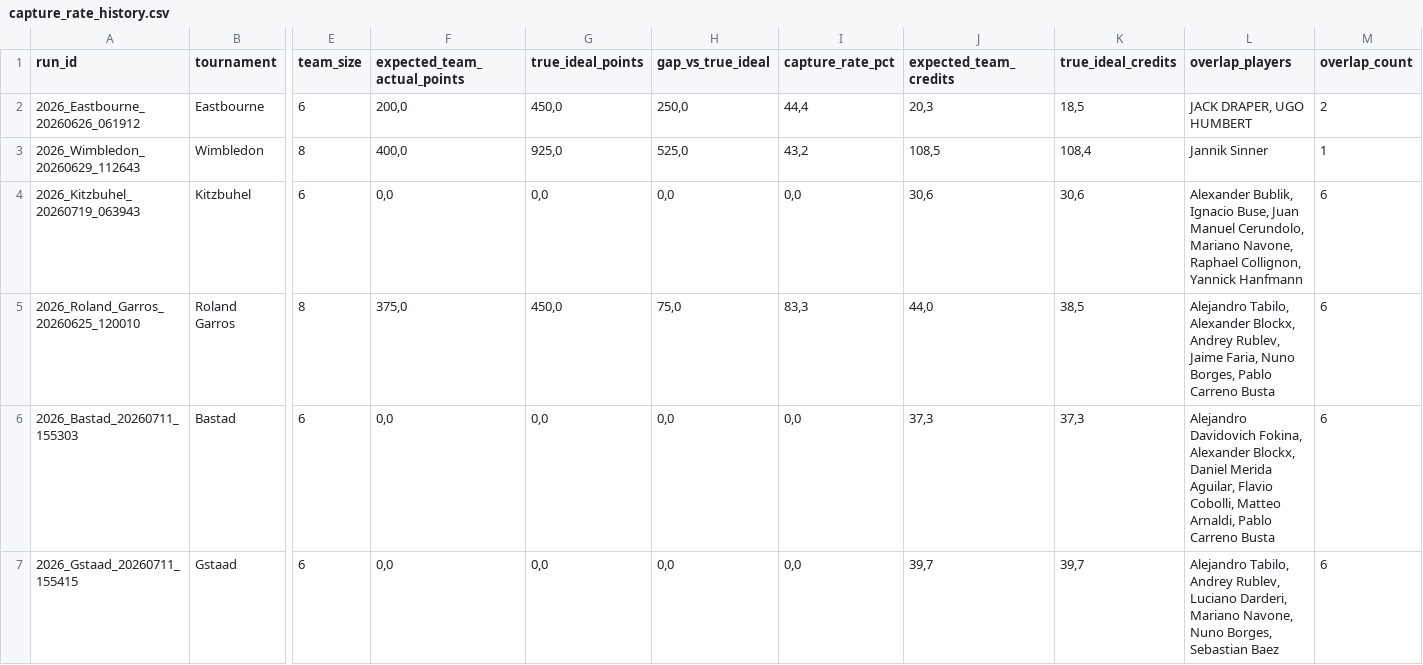
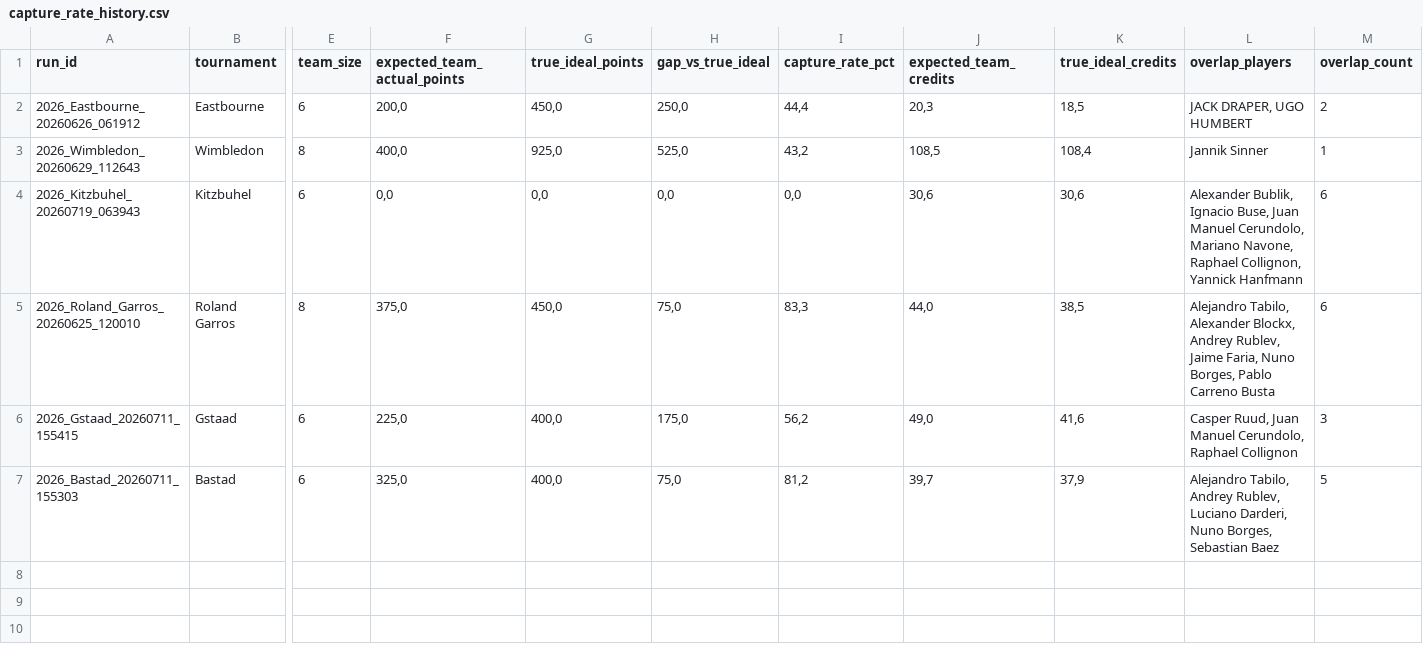
Before and after one commit to fmldavideesposito-blip/smash-it-model-lab, a CSV file: data/capture_rate_history.csv, drawn as a sheet; only a part is shown, gaps mark what is left out; removed rows and columns are numbered as before the commit, all else as after; rows hold the shown columns only; the diff names each change by its address in the sheet, - before the commit and + after, or states it on an @@ line.

Commit message:
Update Capture Rate History 2026-07-21 08:55:45.816538

```diff
--- a/data/capture_rate_history.csv
+++ b/data/capture_rate_history.csv
+row 6: 2026_Gstaad_20260711_155415 | Gstaad | 6 | 225,0 | 400,0 | 175,0 | 56,2 | 49,0 | 41,6 | Casper Ruud, Juan Manuel Cerundolo, Raphael Collignon | 3
-F7 (expected_team_actual_points): 0,0
+F7 (expected_team_actual_points): 325,0
-G7 (true_ideal_points): 0,0
+G7 (true_ideal_points): 400,0
-H7 (gap_vs_true_ideal): 0,0
+H7 (gap_vs_true_ideal): 75,0
-I7 (capture_rate_pct): 0,0
+I7 (capture_rate_pct): 81,2
-J7 (expected_team_credits): 37,3
+J7 (expected_team_credits): 39,7
-K7 (true_ideal_credits): 37,3
+K7 (true_ideal_credits): 37,9
-L7 (overlap_players): Alejandro Davidovich Fokina, Alexander Blockx, Daniel Merida Aguilar, Flavio Cobolli, Matteo Arnaldi, Pablo Carreno Busta
+L7 (overlap_players): Alejandro Tabilo, Andrey Rublev, Luciano Darderi, Nuno Borges, Sebastian Baez
-M7 (overlap_count): 6
+M7 (overlap_count): 5
-row 7: 2026_Gstaad_20260711_155415 | Gstaad | 6 | 0,0 | 0,0 | 0,0 | 0,0 | 39,7 | 39,7 | Alejandro Tabilo, Andrey Rublev, Luciano Darderi, Mariano Navone, Nuno Borges, Sebastian Baez | 6
```
